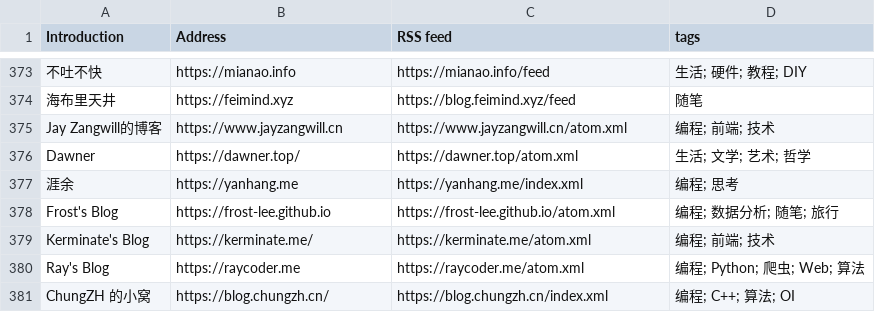
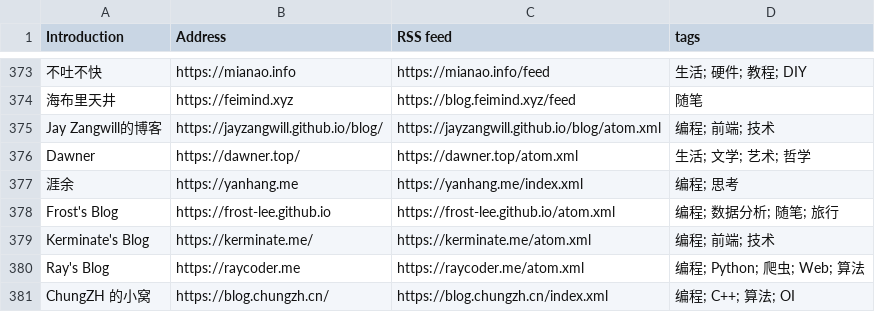
Before and after one commit to timqian/chinese-independent-blogs, a CSV file: blogs-original.csv, drawn as a sheet; only a part is shown, gaps mark what is left out; the diff names each change by its address in the sheet, - before the commit and + after, or states it on an @@ line.

Commit message:
Jay Zangwill的博客, https://jayzangwill.github.io/blog/, https://jayzangwill.github.io/blog/atom.xml, 编程; 前端; 技术

```diff
--- a/blogs-original.csv
+++ b/blogs-original.csv
-B375 (Address): https://www.jayzangwill.cn
+B375 (Address): https://jayzangwill.github.io/blog/
-C375 (RSS feed): https://www.jayzangwill.cn/atom.xml
+C375 (RSS feed): https://jayzangwill.github.io/blog/atom.xml
```
